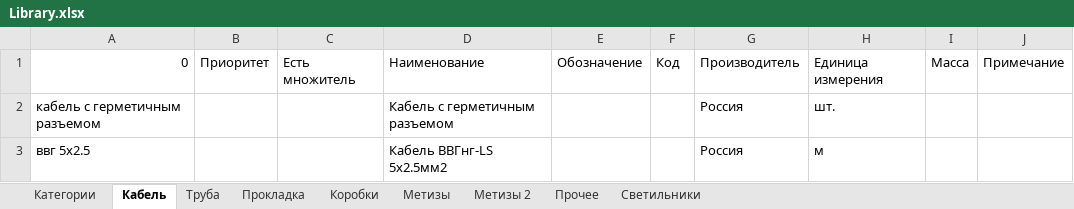
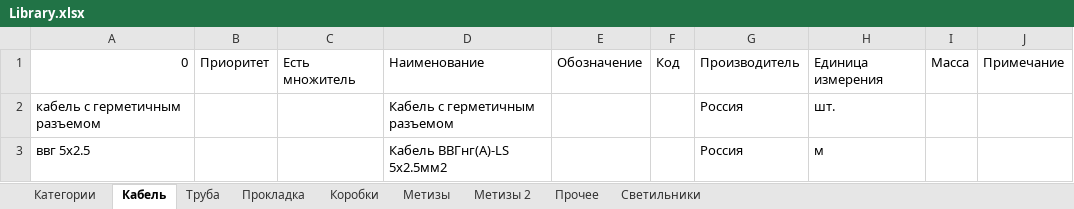
Before and after one commit to Glasssparrow/specification, an Excel workbook: Library.xlsx, sheet Кабель, drawn as a sheet; values as stored, in another font and other column widths than the file's, no borders; the diff names each change by its address in the sheet, - before the commit and + after, or states it on an @@ line.

```diff
--- a/Library.xlsx (sheet Кабель)
+++ b/Library.xlsx (sheet Кабель)
-D3: Кабель ВВГнг-LS 5х2.5мм2
+D3: Кабель ВВГнг(А)-LS 5х2.5мм2
```
Also changed, not shown: sheet Коробки, sheet Труба, 1 other file.
